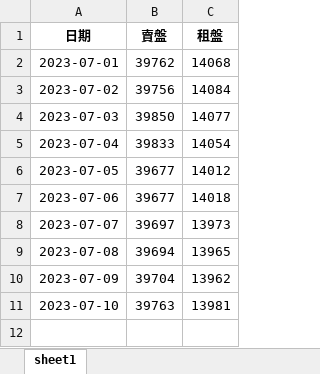
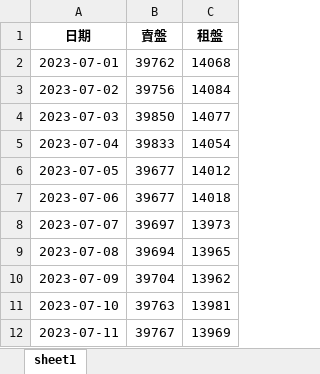
Before and after one commit to kayiutung/Runcode, an Excel workbook: Centaline_sale_lease.xlsx, sheet sheet1, drawn as a sheet; values as stored, in another font and other column widths than the file's, no borders; the diff names each change by its address in the sheet, - before the commit and + after, or states it on an @@ line.

```diff
--- a/Centaline_sale_lease.xlsx (sheet sheet1)
+++ b/Centaline_sale_lease.xlsx (sheet sheet1)
+row 12: 2023-07-11 | 39767 | 13969
```
